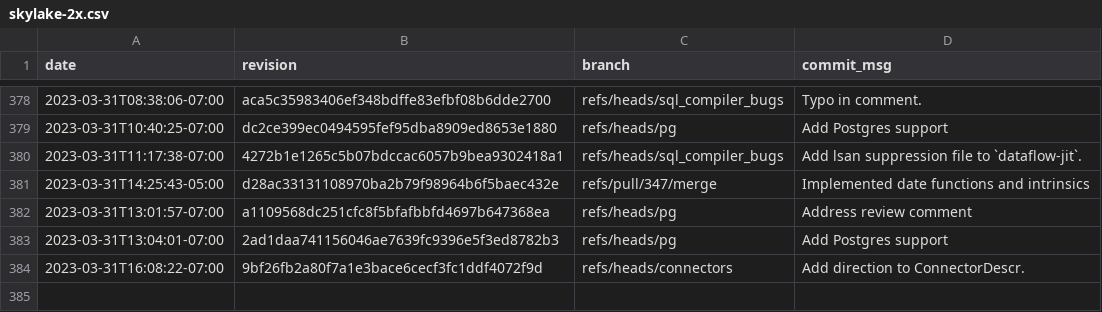
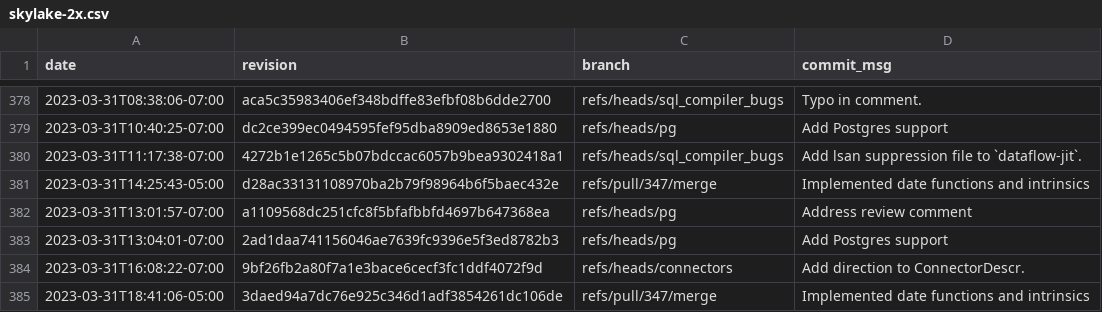
Before and after one commit to gz/dbsp-benchmarks, a CSV file: _data/skylake-2x.csv, drawn as a sheet; only a part is shown, gaps mark what is left out; the diff names each change by its address in the sheet, - before the commit and + after, or states it on an @@ line.

Commit message:
Added benchmark results for 3daed94a7dc76e925c346d1adf3854261dc106de.

```diff
--- a/_data/skylake-2x.csv
+++ b/_data/skylake-2x.csv
+row 385: 2023-03-31T18:41:06-05:00 | 3daed94a7dc76e925c346d1adf3854261dc106de | refs/pull/347/merge | Implemented date functions and intrinsics
```
Also changed, not shown: 8 other files.
